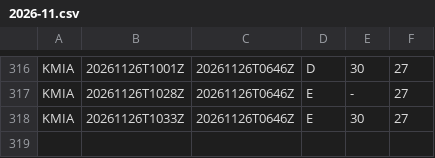
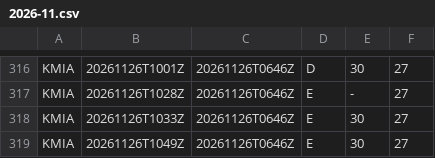
Before and after one commit to honghebincsg/pegasus-fid-gist, a CSV file: atis-history/KMIA/2026-11.csv, drawn as a sheet; only a part is shown, gaps mark what is left out; the diff names each change by its address in the sheet, - before the commit and + after, or states it on an @@ line.

```diff
--- a/atis-history/KMIA/2026-11.csv
+++ b/atis-history/KMIA/2026-11.csv
+row 319: KMIA | 20261126T1049Z | 20261126T0646Z | E | 30 | 27
```
Also changed, not shown: atis-history/EHAM/2026-11.csv, atis-history/ZGSZ/2026-11.csv, 2 other files.
